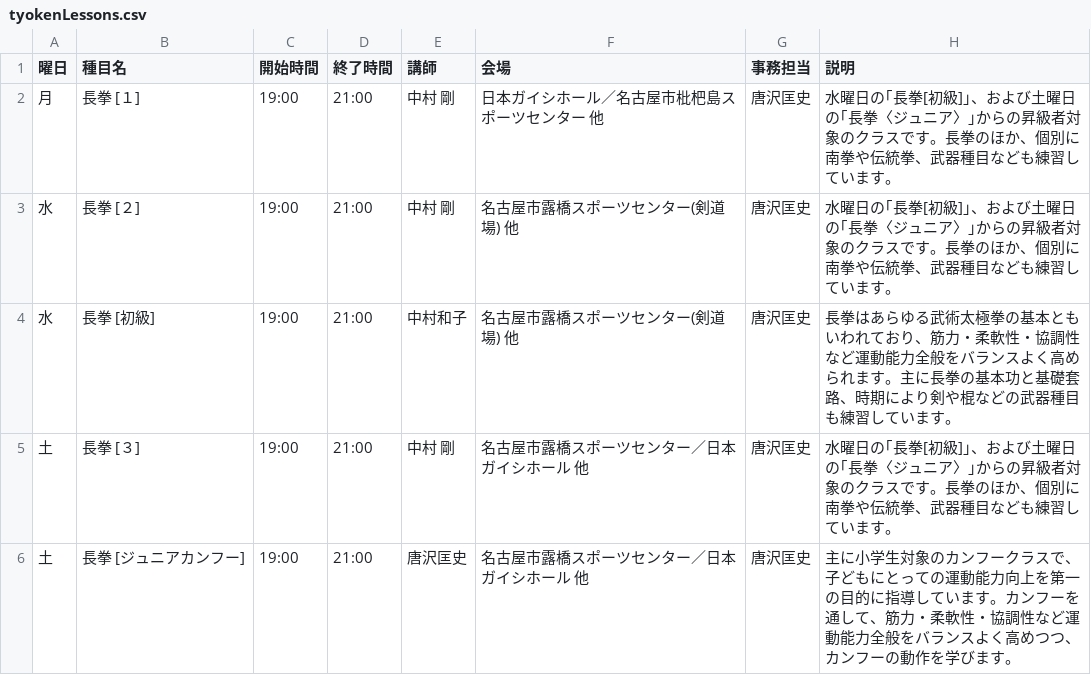
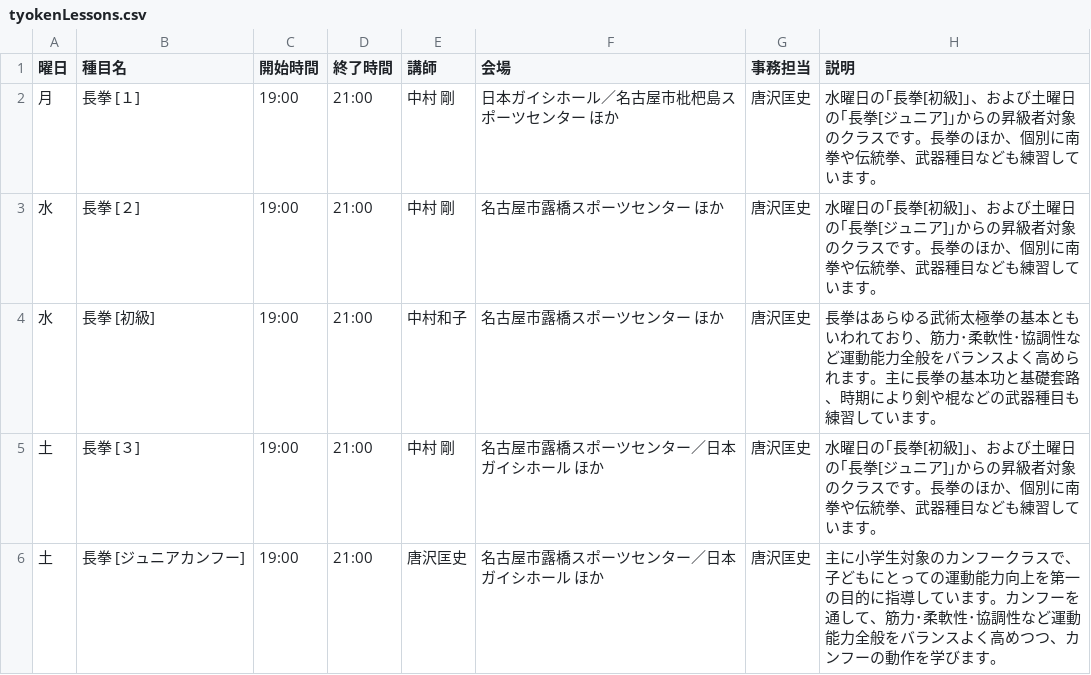
Before and after one commit to taijiaichi/homepage, a CSV file: docs/data/tyokenLessons.csv, drawn as a sheet.

Commit message:
修正

```diff
--- a/docs/data/tyokenLessons.csv
+++ b/docs/data/tyokenLessons.csv
@@ -1,6 +1,6 @@
 曜日,種目名,開始時間,終了時間,講師,会場,事務担当,説明
-月,長拳 [１],19:00,21:00,中村 剛,日本ガイシホール／名古屋市枇杷島スポーツセンター 他,唐沢匡史,水曜日の｢長拳[初級]｣、および土曜日の｢長拳〈ジュニア〉｣からの昇級者対象のクラスです。長拳のほか、個別に南拳や伝統拳、武器種目なども練習しています。
-水,長拳 [２],19:00,21:00,中村 剛,名古屋市露橋スポーツセンター(剣道場) 他,唐沢匡史,水曜日の｢長拳[初級]｣、および土曜日の｢長拳〈ジュニア〉｣からの昇級者対象のクラスです。長拳のほか、個別に南拳や伝統拳、武器種目なども練習しています。
-水,長拳 [初級],19:00,21:00,中村和子,名古屋市露橋スポーツセンター(剣道場) 他,唐沢匡史,長拳はあらゆる武術太極拳の基本ともいわれており、筋力・柔軟性・協調性など運動能力全般をバランスよく高められます。主に長拳の基本功と基礎套路、時期により剣や棍などの武器種目も練習しています。
-土,長拳 [３],19:00,21:00,中村 剛,名古屋市露橋スポーツセンター／日本ガイシホール 他,唐沢匡史,水曜日の｢長拳[初級]｣、および土曜日の｢長拳〈ジュニア〉｣からの昇級者対象のクラスです。長拳のほか、個別に南拳や伝統拳、武器種目なども練習しています。
-土,長拳 [ジュニアカンフー] ,19:00,21:00,唐沢匡史,名古屋市露橋スポーツセンター／日本ガイシホール 他,唐沢匡史,主に小学生対象のカンフークラスで、子どもにとっての運動能力向上を第一の目的に指導しています。カンフーを通して、筋力・柔軟性・協調性など運動能力全般をバランスよく高めつつ、カンフーの動作を学びます。
+月,長拳 [１],19:00,21:00,中村 剛,日本ガイシホール／名古屋市枇杷島スポーツセンター ほか,唐沢匡史,水曜日の｢長拳[初級]｣、および土曜日の｢長拳[ジュニア]｣からの昇級者対象のクラスです。長拳のほか、個別に南拳や伝統拳、武器種目なども練習しています。
+水,長拳 [２],19:00,21:00,中村 剛,名古屋市露橋スポーツセンター ほか,唐沢匡史,水曜日の｢長拳[初級]｣、および土曜日の｢長拳[ジュニア]｣からの昇級者対象のクラスです。長拳のほか、個別に南拳や伝統拳、武器種目なども練習しています。
+水,長拳 [初級],19:00,21:00,中村和子,名古屋市露橋スポーツセンター ほか,唐沢匡史,長拳はあらゆる武術太極拳の基本ともいわれており、筋力･柔軟性･協調性など運動能力全般をバランスよく高められます。主に長拳の基本功と基礎套路、時期により剣や棍などの武器種目も練習しています。
+土,長拳 [３],19:00,21:00,中村 剛,名古屋市露橋スポーツセンター／日本ガイシホール ほか,唐沢匡史,水曜日の｢長拳[初級]｣、および土曜日の｢長拳[ジュニア]｣からの昇級者対象のクラスです。長拳のほか、個別に南拳や伝統拳、武器種目なども練習しています。
+土,長拳 [ジュニアカンフー] ,19:00,21:00,唐沢匡史,名古屋市露橋スポーツセンター／日本ガイシホール ほか,唐沢匡史,主に小学生対象のカンフークラスで、子どもにとっての運動能力向上を第一の目的に指導しています。カンフーを通して、筋力･柔軟性･協調性など運動能力全般をバランスよく高めつつ、カンフーの動作を学びます。
```
